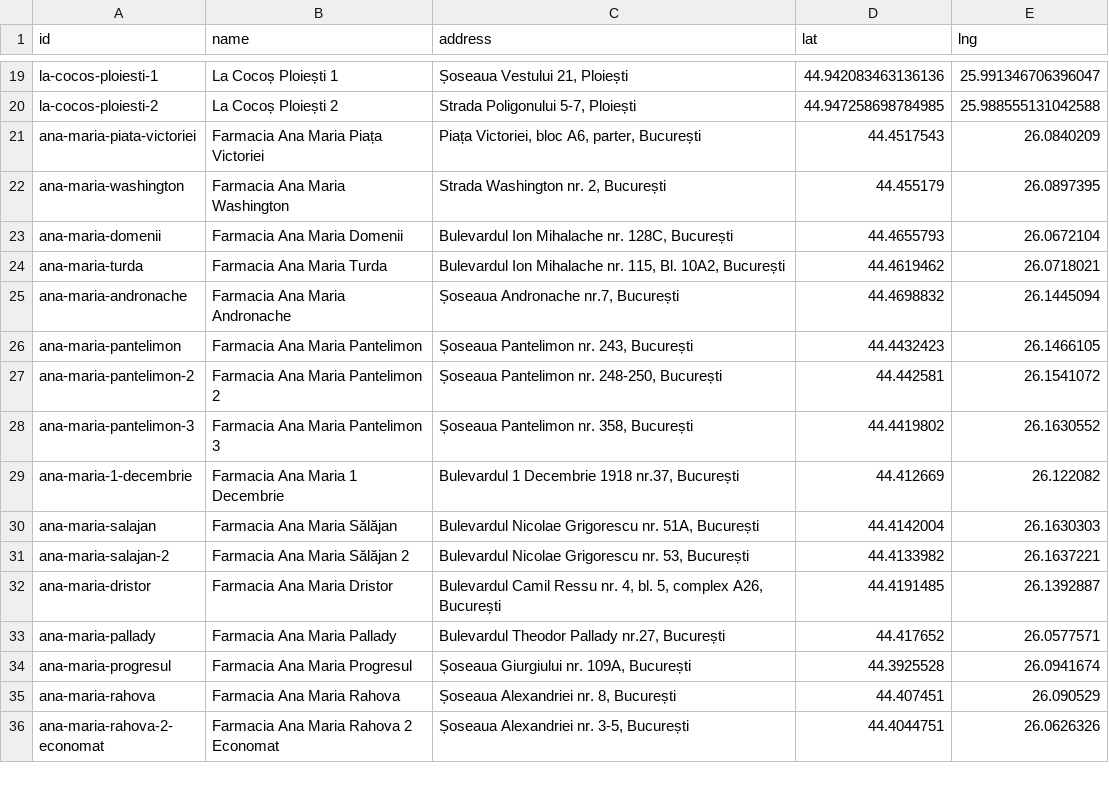
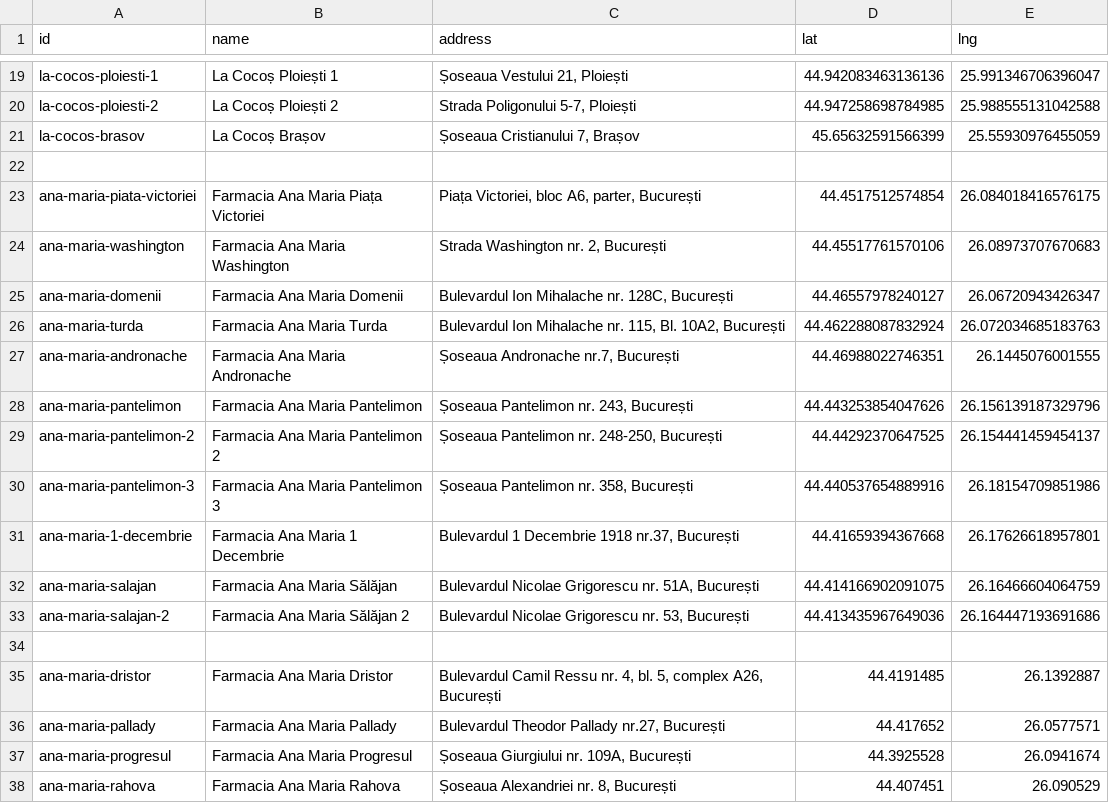
Before and after one commit to diother/hintermann-box, a CSV file: data/locations.csv, drawn as a sheet; only a part is shown, gaps mark what is left out; the shorter side is filled out with more unchanged rows.

Commit message:
Change the location navbar and remained boxes

```diff
--- a/data/locations.csv
+++ b/data/locations.csv
@@ -20,13 +20,16 @@ la-cocos-ploiesti-1;La Cocoș Ploiești 1;Șoseaua Vestului 21, Ploiești;44.942
 la-cocos-ploiesti-2;La Cocoș Ploiești 2;Strada Poligonului 5-7, Ploiești;44.947258698784985;25.988555131042588
-ana-maria-piata-victoriei;Farmacia Ana Maria Piața Victoriei;Piața Victoriei, bloc A6, parter, București;44.4517543;26.0840209
-ana-maria-washington;Farmacia Ana Maria Washington;Strada Washington nr. 2, București;44.455179;26.0897395
-ana-maria-domenii;Farmacia Ana Maria Domenii;Bulevardul Ion Mihalache nr. 128C, București;44.4655793;26.0672104
-ana-maria-turda;Farmacia Ana Maria Turda;Bulevardul Ion Mihalache nr. 115, Bl. 10A2, București;44.4619462;26.0718021
-ana-maria-andronache;Farmacia Ana Maria Andronache;Șoseaua Andronache nr.7, București;44.4698832;26.1445094
-ana-maria-pantelimon;Farmacia Ana Maria Pantelimon;Șoseaua Pantelimon nr. 243, București;44.4432423;26.1466105
-ana-maria-pantelimon-2;Farmacia Ana Maria Pantelimon 2;Șoseaua Pantelimon nr. 248-250, București;44.442581;26.1541072
-ana-maria-pantelimon-3;Farmacia Ana Maria Pantelimon 3;Șoseaua Pantelimon nr. 358, București;44.4419802;26.1630552
-ana-maria-1-decembrie;Farmacia Ana Maria 1 Decembrie;Bulevardul 1 Decembrie 1918 nr.37, București;44.412669;26.122082
-ana-maria-salajan;Farmacia Ana Maria Sălăjan;Bulevardul Nicolae Grigorescu nr. 51A, București;44.4142004;26.1630303
-ana-maria-salajan-2;Farmacia Ana Maria Sălăjan 2;Bulevardul Nicolae Grigorescu nr. 53, București;44.4133982;26.1637221
+la-cocos-brasov;La Cocoș Brașov;Șoseaua Cristianului 7, Brașov;45.65632591566399;25.55930976455059
+
+ana-maria-piata-victoriei;Farmacia Ana Maria Piața Victoriei;Piața Victoriei, bloc A6, parter, București;44.4517512574854;26.084018416576175
+ana-maria-washington;Farmacia Ana Maria Washington;Strada Washington nr. 2, București;44.45517761570106;26.08973707670683
+ana-maria-domenii;Farmacia Ana Maria Domenii;Bulevardul Ion Mihalache nr. 128C, București;44.46557978240127;26.06720943426347
+ana-maria-turda;Farmacia Ana Maria Turda;Bulevardul Ion Mihalache nr. 115, Bl. 10A2, București;44.462288087832924;26.072034685183763
+ana-maria-andronache;Farmacia Ana Maria Andronache;Șoseaua Andronache nr.7, București;44.46988022746351;26.1445076001555
+ana-maria-pantelimon;Farmacia Ana Maria Pantelimon;Șoseaua Pantelimon nr. 243, București;44.443253854047626;26.156139187329796
+ana-maria-pantelimon-2;Farmacia Ana Maria Pantelimon 2;Șoseaua Pantelimon nr. 248-250, București;44.44292370647525;26.154441459454137
+ana-maria-pantelimon-3;Farmacia Ana Maria Pantelimon 3;Șoseaua Pantelimon nr. 358, București;44.440537654889916;26.18154709851986
+ana-maria-1-decembrie;Farmacia Ana Maria 1 Decembrie;Bulevardul 1 Decembrie 1918 nr.37, București;44.41659394367668;26.17626618957801
+ana-maria-salajan;Farmacia Ana Maria Sălăjan;Bulevardul Nicolae Grigorescu nr. 51A, București;44.414166902091075;26.16466604064759
+ana-maria-salajan-2;Farmacia Ana Maria Sălăjan 2;Bulevardul Nicolae Grigorescu nr. 53, București;44.413435967649036;26.164447193691686
+
 ana-maria-dristor;Farmacia Ana Maria Dristor;Bulevardul Camil Ressu nr. 4, bl. 5, complex A26, București;44.4191485;26.1392887
```
Also changed, not shown: 4 other files.
